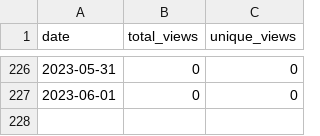
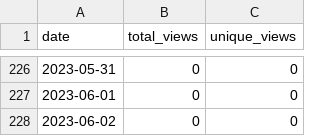
Before and after one commit to merrymitch/COMP3700, a CSV file: .traffic/views.csv, drawn as a sheet; only a part is shown, gaps mark what is left out.

```diff
--- a/.traffic/views.csv
+++ b/.traffic/views.csv
@@ -227 +227,2 @@ date,total_views,unique_views
 2023-06-01,0,0
+2023-06-02,0,0
```
Also changed, not shown: .traffic/clones.csv, 3 other files.
